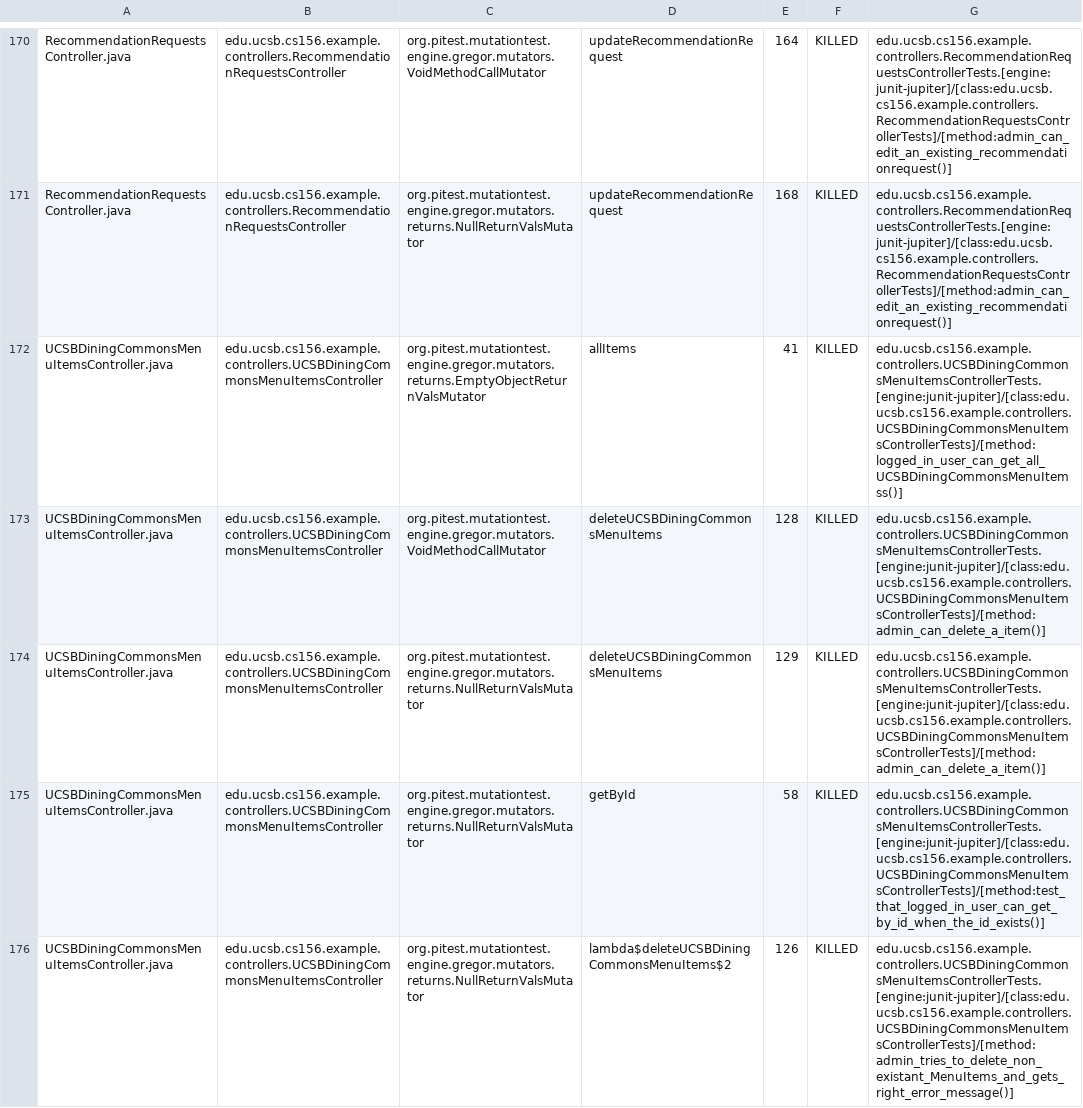
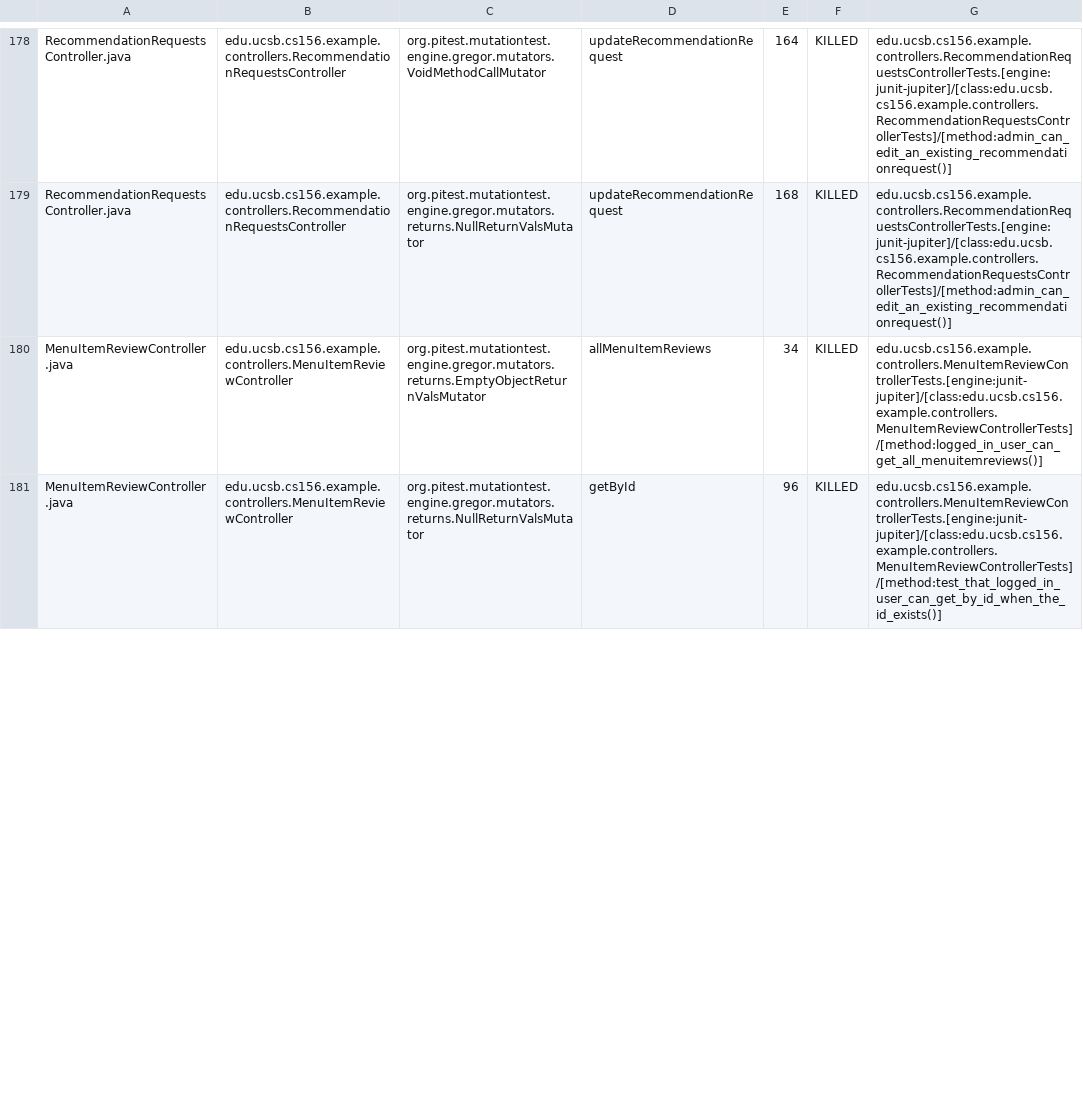
Before and after one commit to ucsb-cs156-f25/team01-f25-09, a CSV file: pitest/mutations.csv, drawn as a sheet; only a part is shown, gaps mark what is left out; the diff covers the shown part only.

Commit message:
Deploying to gh-pages from @ ucsb-cs156-f25/team01-f25-09@a9c6a0548a0358c7110f883fbb58d5d37a8b149c 🚀

```diff
--- a/pitest/mutations.csv
+++ b/pitest/mutations.csv
@@ -171,6 +179,3 @@ RecommendationRequestsController.java,edu.ucsb.cs156.example.controllers.Recomme
 RecommendationRequestsController.java,edu.ucsb.cs156.example.controllers.RecommendationRequestsController,org.pitest.mutationtest.engine.gregor.mutators.returns.NullReturnValsMutator,updateRecommendationRequest,168,KILLED,edu.ucsb.cs156.example.controllers.RecommendationRequestsControllerTests.[engine:junit-jupiter]/[class:edu.ucsb.cs156.example.controllers.RecommendationRequestsControllerTests]/[method:admin_can_edit_an_existing_recommendationrequest()]
-UCSBDiningCommonsMenuItemsController.java,edu.ucsb.cs156.example.controllers.UCSBDiningCommonsMenuItemsController,org.pitest.mutationtest.engine.gregor.mutators.returns.EmptyObjectReturnValsMutator,allItems,41,KILLED,edu.ucsb.cs156.example.controllers.UCSBDiningCommonsMenuItemsControllerTests.[engine:junit-jupiter]/[class:edu.ucsb.cs156.example.controllers.UCSBDiningCommonsMenuItemsControllerTests]/[method:logged_in_user_can_get_all_UCSBDiningCommonsMenuItemss()]
-UCSBDiningCommonsMenuItemsController.java,edu.ucsb.cs156.example.controllers.UCSBDiningCommonsMenuItemsController,org.pitest.mutationtest.engine.gregor.mutators.VoidMethodCallMutator,deleteUCSBDiningCommonsMenuItems,128,KILLED,edu.ucsb.cs156.example.controllers.UCSBDiningCommonsMenuItemsControllerTests.[engine:junit-jupiter]/[class:edu.ucsb.cs156.example.controllers.UCSBDiningCommonsMenuItemsControllerTests]/[method:admin_can_delete_a_item()]
-UCSBDiningCommonsMenuItemsController.java,edu.ucsb.cs156.example.controllers.UCSBDiningCommonsMenuItemsController,org.pitest.mutationtest.engine.gregor.mutators.returns.NullReturnValsMutator,deleteUCSBDiningCommonsMenuItems,129,KILLED,edu.ucsb.cs156.example.controllers.UCSBDiningCommonsMenuItemsControllerTests.[engine:junit-jupiter]/[class:edu.ucsb.cs156.example.controllers.UCSBDiningCommonsMenuItemsControllerTests]/[method:admin_can_delete_a_item()]
-UCSBDiningCommonsMenuItemsController.java,edu.ucsb.cs156.example.controllers.UCSBDiningCommonsMenuItemsController,org.pitest.mutationtest.engine.gregor.mutators.returns.NullReturnValsMutator,getById,58,KILLED,edu.ucsb.cs156.example.controllers.UCSBDiningCommonsMenuItemsControllerTests.[engine:junit-jupiter]/[class:edu.ucsb.cs156.example.controllers.UCSBDiningCommonsMenuItemsControllerTests]/[method:test_that_logged_in_user_can_get_by_id_when_the_id_exists()]
-UCSBDiningCommonsMenuItemsController.java,edu.ucsb.cs156.example.controllers.UCSBDiningCommonsMenuItemsController,org.pitest.mutationtest.engine.gregor.mutators.returns.NullReturnValsMutator,lambda$deleteUCSBDiningCommonsMenuItems$2,126,KILLED,edu.ucsb.cs156.example.controllers.UCSBDiningCommonsMenuItemsControllerTests.[engine:junit-jupiter]/[class:edu.ucsb.cs156.example.controllers.UCSBDiningCommonsMenuItemsControllerTests]/[method:admin_tries_to_delete_non_existant_MenuItems_and_gets_right_error_message()]
+MenuItemReviewController.java,edu.ucsb.cs156.example.controllers.MenuItemReviewController,org.pitest.mutationtest.engine.gregor.mutators.returns.EmptyObjectReturnValsMutator,allMenuItemReviews,34,KILLED,edu.ucsb.cs156.example.controllers.MenuItemReviewControllerTests.[engine:junit-jupiter]/[class:edu.ucsb.cs156.example.controllers.MenuItemReviewControllerTests]/[method:logged_in_user_can_get_all_menuitemreviews()]
+MenuItemReviewController.java,edu.ucsb.cs156.example.controllers.MenuItemReviewController,org.pitest.mutationtest.engine.gregor.mutators.returns.NullReturnValsMutator,getById,96,KILLED,edu.ucsb.cs156.example.controllers.MenuItemReviewControllerTests.[engine:junit-jupiter]/[class:edu.ucsb.cs156.example.controllers.MenuItemReviewControllerTests]/[method:test_that_logged_in_user_can_get_by_id_when_the_id_exists()]
```
Also changed, not shown: 5 added rows, 3 removed rows, 11 moved rows and 12 edited cells elsewhere in this file, 24 other files.
